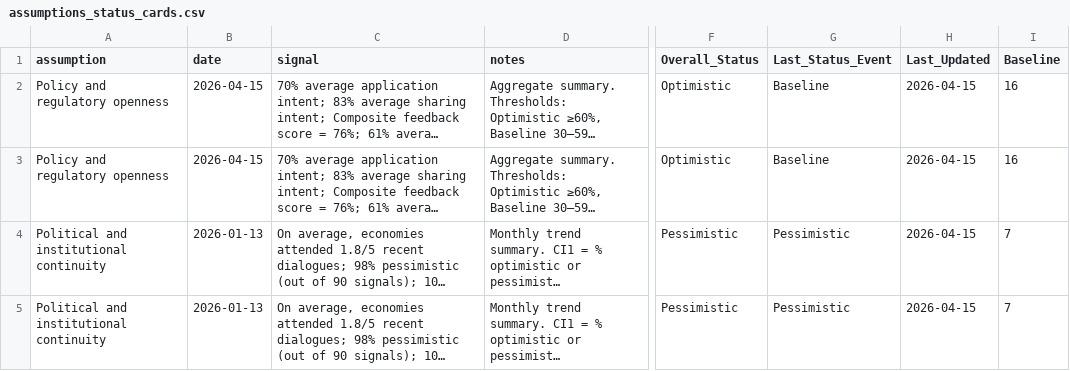
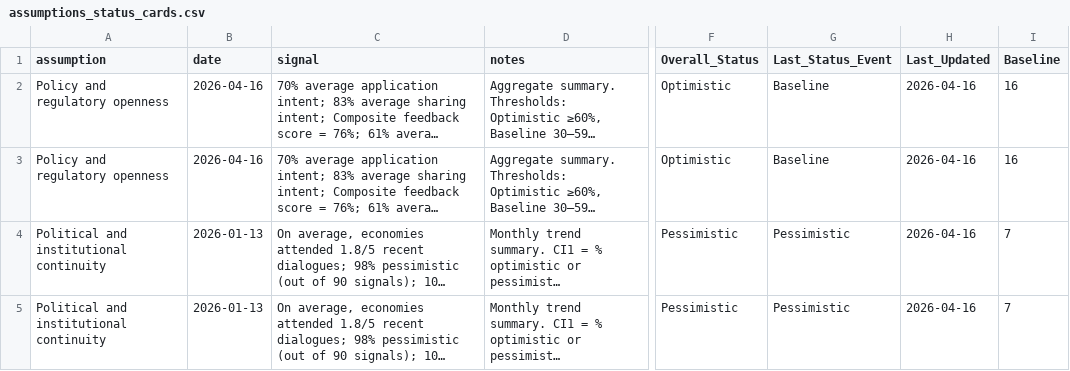
Before and after one commit to usapecrise/US-APEC-RISE-Risk-Monitoring-Suite, a CSV file: assumptions_status_cards.csv, drawn as a sheet; only a part is shown, gaps mark what is left out; long unchanged cells end in …; the diff covers the shown part only; the diff names each change by its address in the sheet, - before the commit and + after, or states it on an @@ line.

```diff
--- a/assumptions_status_cards.csv
+++ b/assumptions_status_cards.csv
-B2:B3 (date): 2026-04-15
+B2:B3 (date): 2026-04-16
-H2:H5 (Last_Updated): 2026-04-15
+H2:H5 (Last_Updated): 2026-04-16
```
Also changed, not shown: 7 edited cells elsewhere in this file, Data_Quality.csv, assumptions_status.csv, 27 other files.
